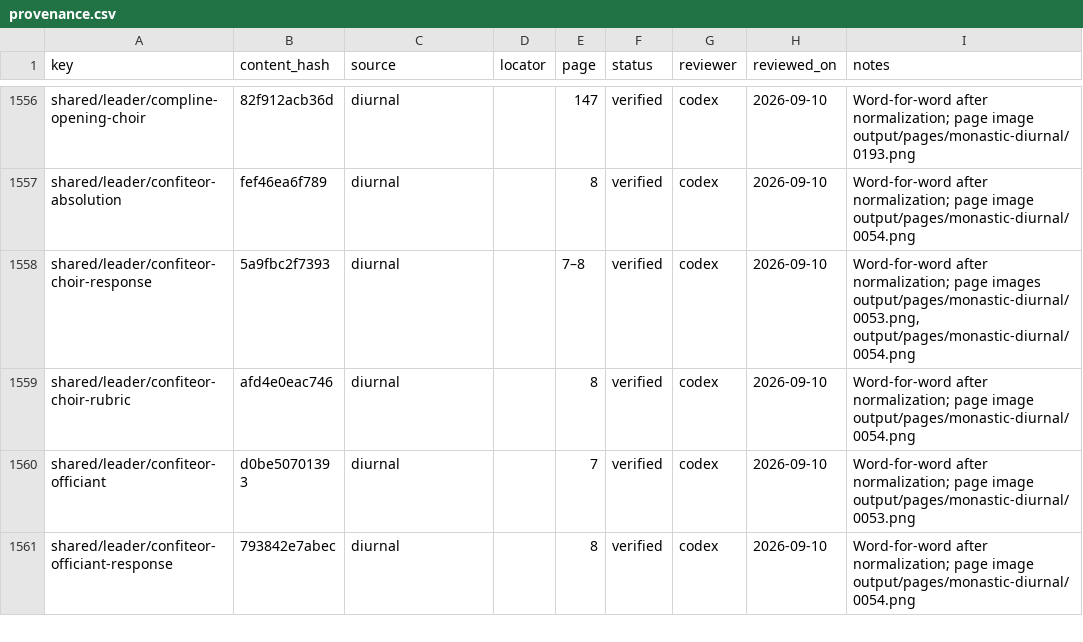
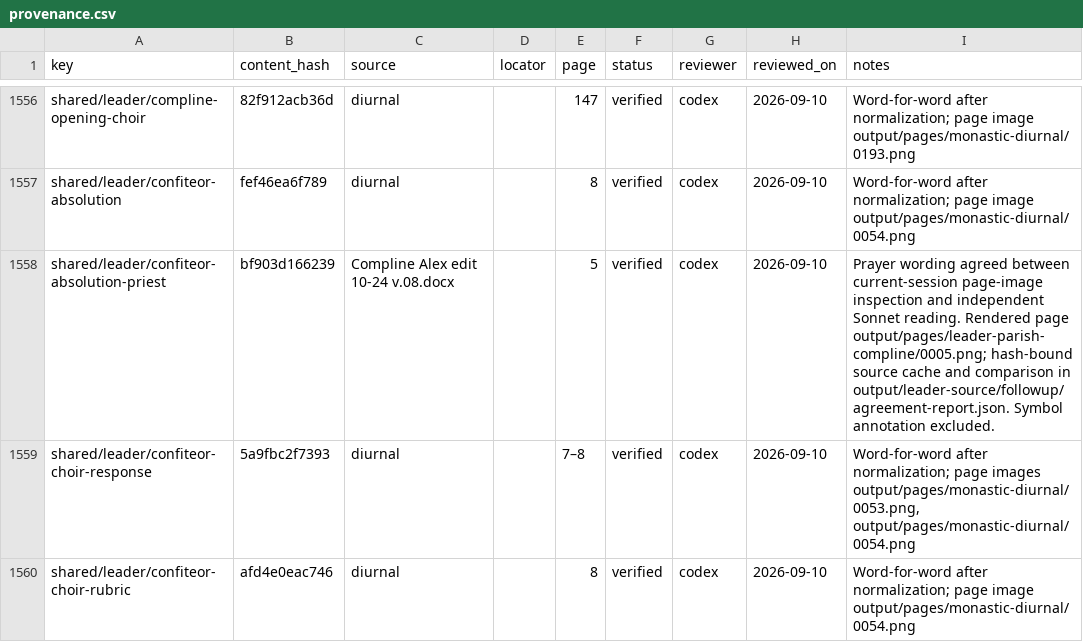
Before and after one commit to orthodoxwest/office, a CSV file: data/review/provenance.csv, drawn as a sheet; only a part is shown, gaps mark what is left out; the shorter side is filled out with more unchanged rows; the diff names each change by its address in the sheet, - before the commit and + after, or states it on an @@ line.

Commit message:
Label confession speakers and distinguish priest-led prayers

```diff
--- a/data/review/provenance.csv
+++ b/data/review/provenance.csv
+row 1558: shared/leader/confiteor-absolution-priest | bf903d166239 | Compline Alex edit 10-24 v.08.docx |  | 5 | verified | codex | 2026-09-10 | Prayer wording agreed between current-session page-image inspection and independent Sonnet reading. Rendered page output/pages/leader-parish-compline/0005.png; hash-bound source cache and comparison in output/leader-source/followup/agreement-report.json. Symbol annotation excluded.
```
Also changed, not shown: 21 other files.
